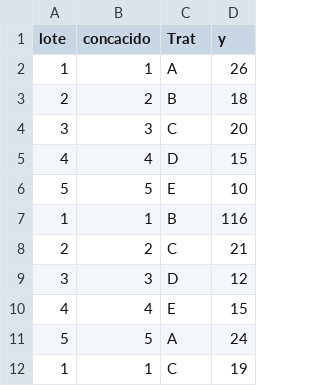
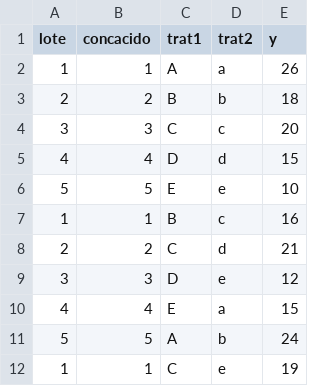
Before and after one commit to ederbc/taller2g, a CSV file: taller2(4-22).csv, drawn as a sheet; only a part is shown; addresses are those after the commit; the diff names each change by its address in the sheet, - before the commit and + after, or states it on an @@ line.

Commit message:
Update taller2(4-22).csv

```diff
--- a/taller2(4-22).csv
+++ b/taller2(4-22).csv
+column D (trat2), rows 2-12: a | b | c | d | e | c | d | e | a | b | e
-C1: Trat
+C1: trat1
-E7 (y): 116
+E7 (y): 16
```
